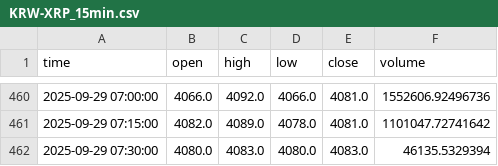
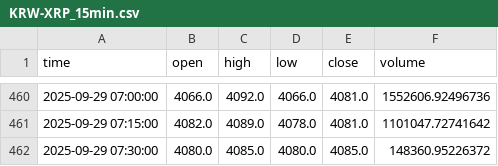
Before and after one commit to ChaeHTEON/upbit-rsi-monitor, a CSV file: KRW-XRP_15min.csv, drawn as a sheet; only a part is shown, gaps mark what is left out.

```diff
--- a/KRW-XRP_15min.csv
+++ b/KRW-XRP_15min.csv
@@ -461,2 +461,2 @@ time,open,high,low,close,volume
 2025-09-29 07:15:00,4082.0,4089.0,4078.0,4081.0,1101047.72741642
-2025-09-29 07:30:00,4080.0,4083.0,4080.0,4083.0,46135.5329394
+2025-09-29 07:30:00,4080.0,4085.0,4080.0,4085.0,148360.95226372
```
